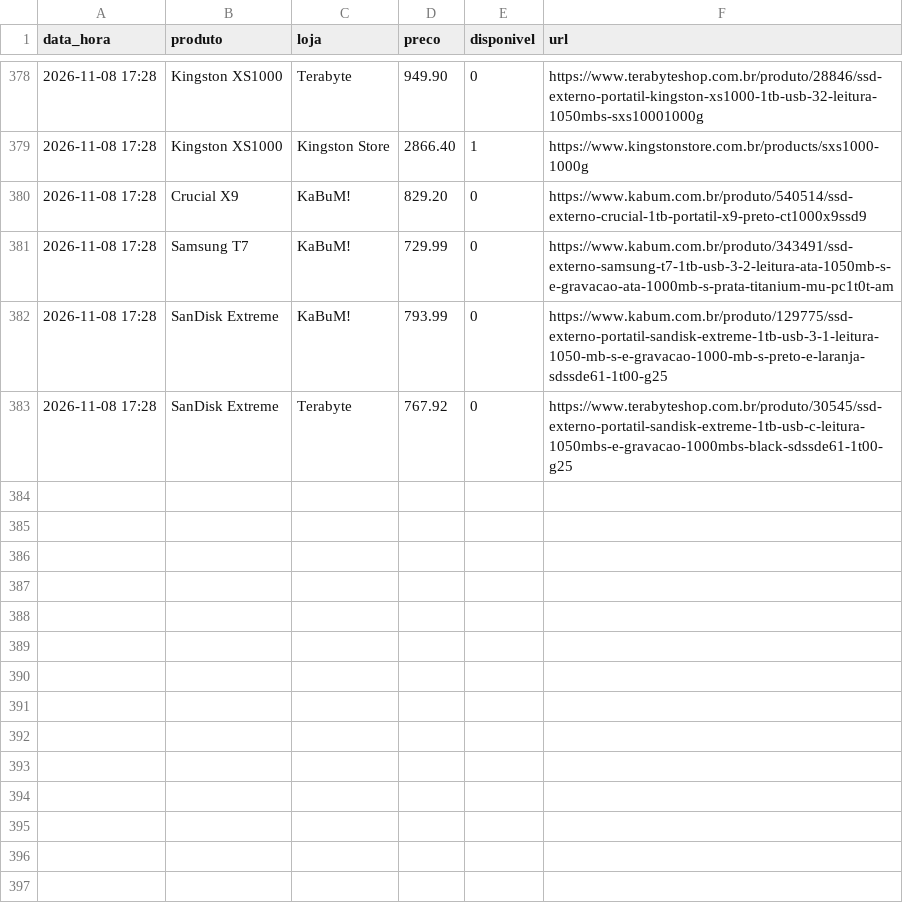
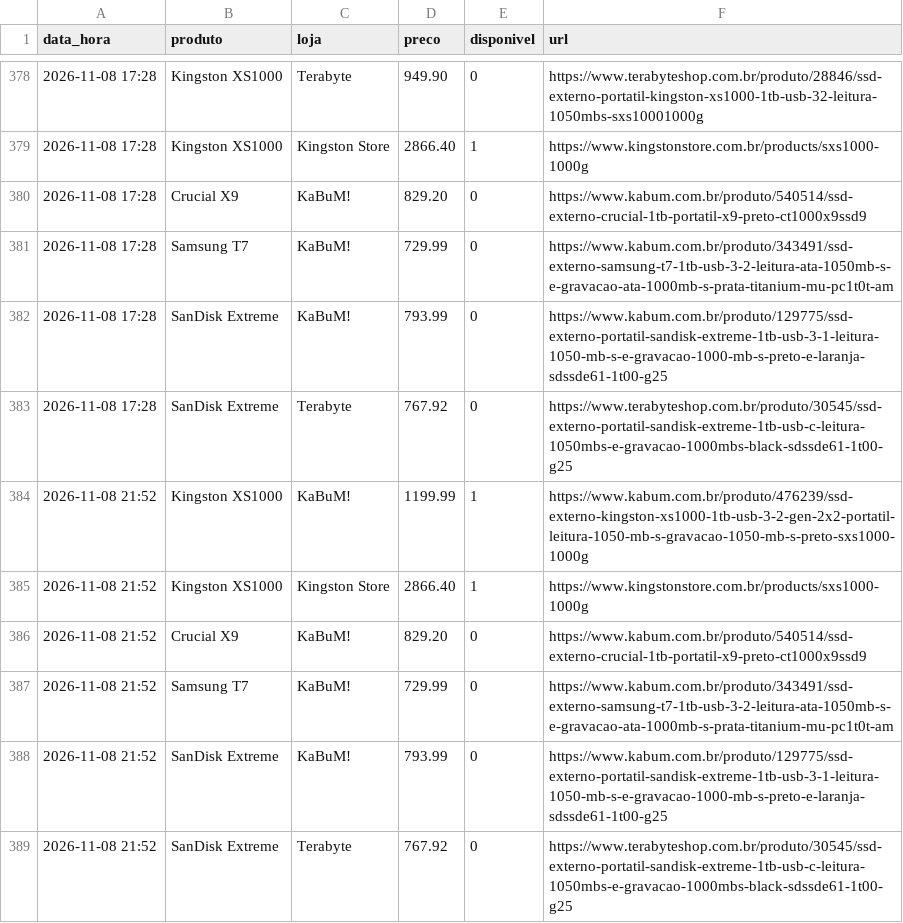
Before and after one commit to leonardllima/pricemonitor, a CSV file: historico.csv, drawn as a sheet; only a part is shown, gaps mark what is left out; the diff names each change by its address in the sheet, - before the commit and + after, or states it on an @@ line.

```diff
--- a/historico.csv
+++ b/historico.csv
+row 384: 2026-11-08 21:52 | Kingston XS1000 | KaBuM! | 1199.99 | 1 | https://www.kabum.com.br/produto/476239/ssd-externo-kingston-xs1000-1tb-usb-3-2-gen-2x2-portatil-leitura-1050-mb-s-gravacao-1050-mb-s-preto-sxs1000-1000g
+row 385: 2026-11-08 21:52 | Kingston XS1000 | Kingston Store | 2866.40 | 1 | https://www.kingstonstore.com.br/products/sxs1000-1000g
+row 386: 2026-11-08 21:52 | Crucial X9 | KaBuM! | 829.20 | 0 | https://www.kabum.com.br/produto/540514/ssd-externo-crucial-1tb-portatil-x9-preto-ct1000x9ssd9
+row 387: 2026-11-08 21:52 | Samsung T7 | KaBuM! | 729.99 | 0 | https://www.kabum.com.br/produto/343491/ssd-externo-samsung-t7-1tb-usb-3-2-leitura-ata-1050mb-s-e-gravacao-ata-1000mb-s-prata-titanium-mu-pc1t0t-am
+row 388: 2026-11-08 21:52 | SanDisk Extreme | KaBuM! | 793.99 | 0 | https://www.kabum.com.br/produto/129775/ssd-externo-portatil-sandisk-extreme-1tb-usb-3-1-leitura-1050-mb-s-e-gravacao-1000-mb-s-preto-e-laranja-sdssde61-1t00-g25
+row 389: 2026-11-08 21:52 | SanDisk Extreme | Terabyte | 767.92 | 0 | https://www.terabyteshop.com.br/produto/30545/ssd-externo-portatil-sandisk-extreme-1tb-usb-c-leitura-1050mbs-e-gravacao-1000mbs-black-sdssde61-1t00-g25
```
